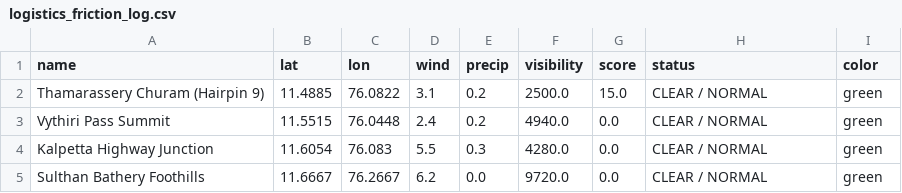
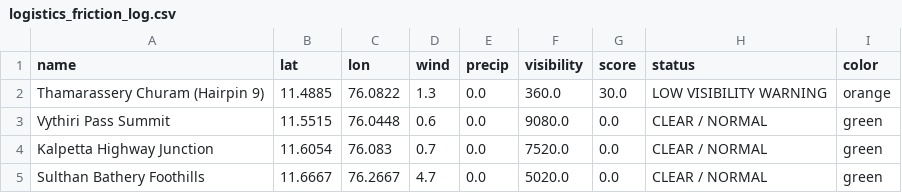
Before and after one commit to hridhikrishna/Supply-Chain-Environmental-Friction, a CSV file: logistics_friction_log.csv, drawn as a sheet.

```diff
--- a/logistics_friction_log.csv
+++ b/logistics_friction_log.csv
@@ -1,5 +1,5 @@
 name,lat,lon,wind,precip,visibility,score,status,color
-Thamarassery Churam (Hairpin 9),11.4885,76.0822,3.1,0.2,2500.0,15.0,CLEAR / NORMAL,green
-Vythiri Pass Summit,11.5515,76.0448,2.4,0.2,4940.0,0.0,CLEAR / NORMAL,green
-Kalpetta Highway Junction,11.6054,76.083,5.5,0.3,4280.0,0.0,CLEAR / NORMAL,green
-Sulthan Bathery Foothills,11.6667,76.2667,6.2,0.0,9720.0,0.0,CLEAR / NORMAL,green
+Thamarassery Churam (Hairpin 9),11.4885,76.0822,1.3,0.0,360.0,30.0,LOW VISIBILITY WARNING,orange
+Vythiri Pass Summit,11.5515,76.0448,0.6,0.0,9080.0,0.0,CLEAR / NORMAL,green
+Kalpetta Highway Junction,11.6054,76.083,0.7,0.0,7520.0,0.0,CLEAR / NORMAL,green
+Sulthan Bathery Foothills,11.6667,76.2667,4.7,0.0,5020.0,0.0,CLEAR / NORMAL,green
```
Also changed, not shown: 1 other file.
